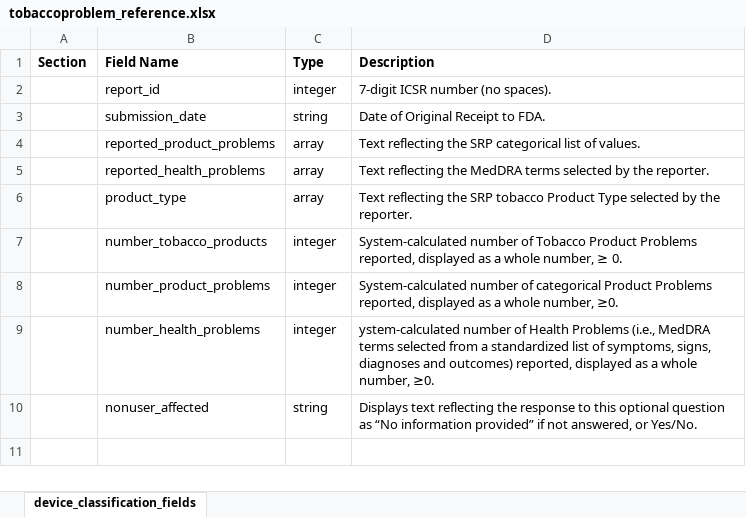
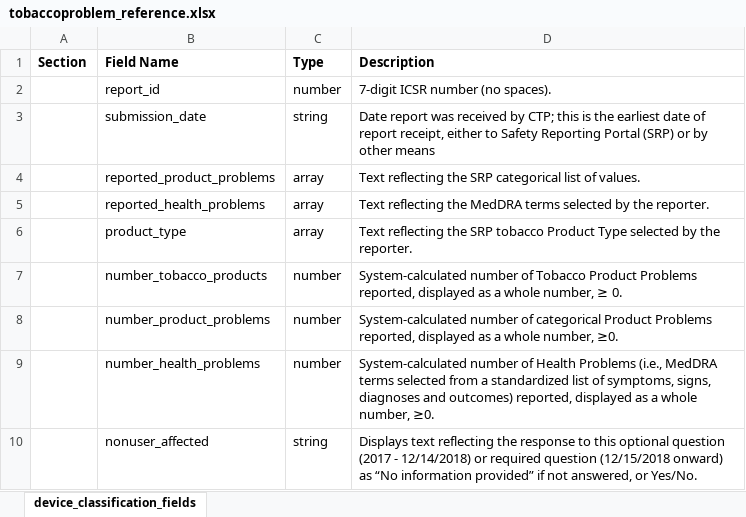
Before and after one commit to FDA/open.fda.gov, an Excel workbook: static/fields/tobaccoproblem_reference.xlsx, sheet device_classification_fields, drawn as a sheet; values as stored, in another font and other column widths than the file's, no borders; the diff names each change by its address in the sheet, - before the commit and + after, or states it on an @@ line.

```diff
--- a/static/fields/tobaccoproblem_reference.xlsx (sheet device_classification_fields)
+++ b/static/fields/tobaccoproblem_reference.xlsx (sheet device_classification_fields)
-C2 (Type): integer
+C2 (Type): number
-D3 (Description): Date of Original Receipt to FDA.
+D3 (Description): Date report was received by CTP; this is the earliest date of report receipt, either to Safety Reporting Portal (SRP) or by other means
-C7:C9 (Type): integer
+C7:C9 (Type): number
-D9 (Description): ystem-calculated number of…
+D9 (Description): System-calculated number of…
-D10 (Description): …optional question as “No…
+D10 (Description): …optional question (2017 - 12/14/2018) or required question (12/15/2018 onward) as “No…
```
Also changed, not shown: 2 other files.
